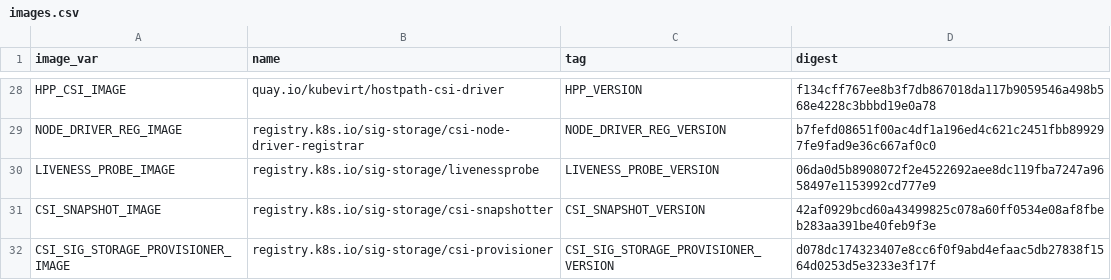
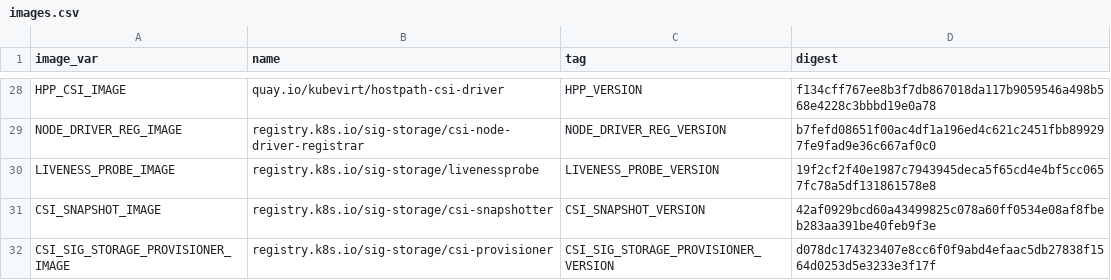
Before and after one commit to kubevirt/hyperconverged-cluster-operator, a CSV file: deploy/images.csv, drawn as a sheet; only a part is shown, gaps mark what is left out.

```diff
--- a/deploy/images.csv
+++ b/deploy/images.csv
@@ -29,3 +29,3 @@ HPP_CSI_IMAGE,quay.io/kubevirt/hostpath-csi-driver,HPP_VERSION,f134cff767ee8b3f7
 NODE_DRIVER_REG_IMAGE,registry.k8s.io/sig-storage/csi-node-driver-registrar,NODE_DRIVER_REG_VERSION,b7fefd08651f00ac4df1a196ed4c621c2451fbb899297fe9fad9e36c667af0c0
-LIVENESS_PROBE_IMAGE,registry.k8s.io/sig-storage/livenessprobe,LIVENESS_PROBE_VERSION,06da0d5b8908072f2e4522692aee8dc119fba7247a9658497e1153992cd777e9
+LIVENESS_PROBE_IMAGE,registry.k8s.io/sig-storage/livenessprobe,LIVENESS_PROBE_VERSION,19f2cf2f40e1987c7943945deca5f65cd4e4bf5cc0657fc78a5df131861578e8
 CSI_SNAPSHOT_IMAGE,registry.k8s.io/sig-storage/csi-snapshotter,CSI_SNAPSHOT_VERSION,42af0929bcd60a43499825c078a60ff0534e08af8fbeb283aa391be40feb9f3e
```
Also changed, not shown: 5 other files.
